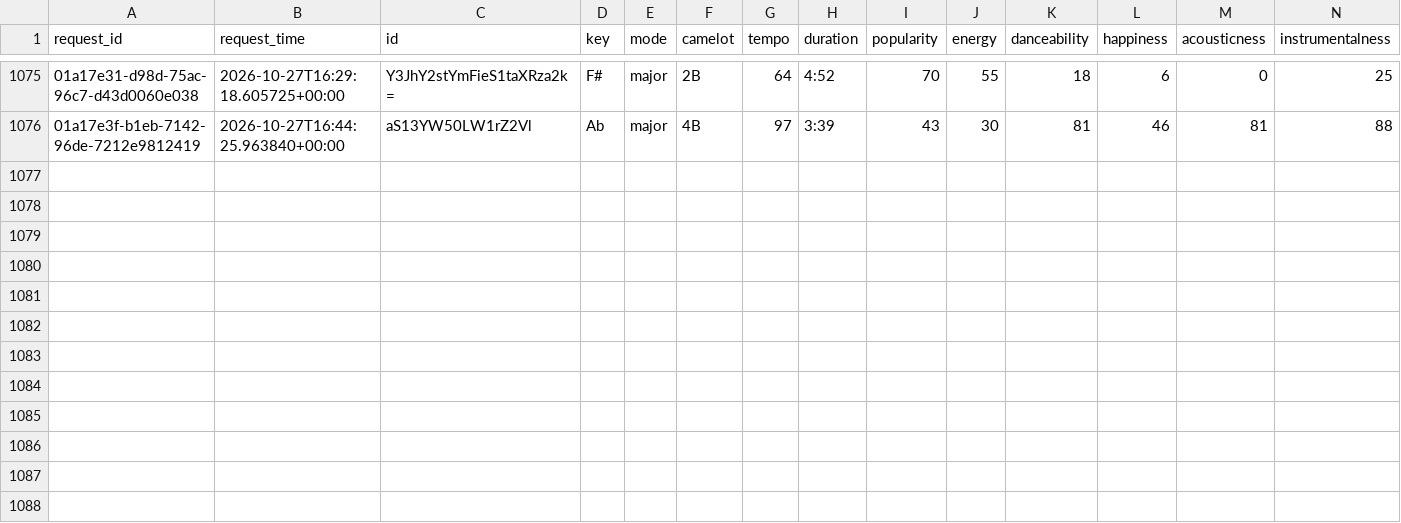
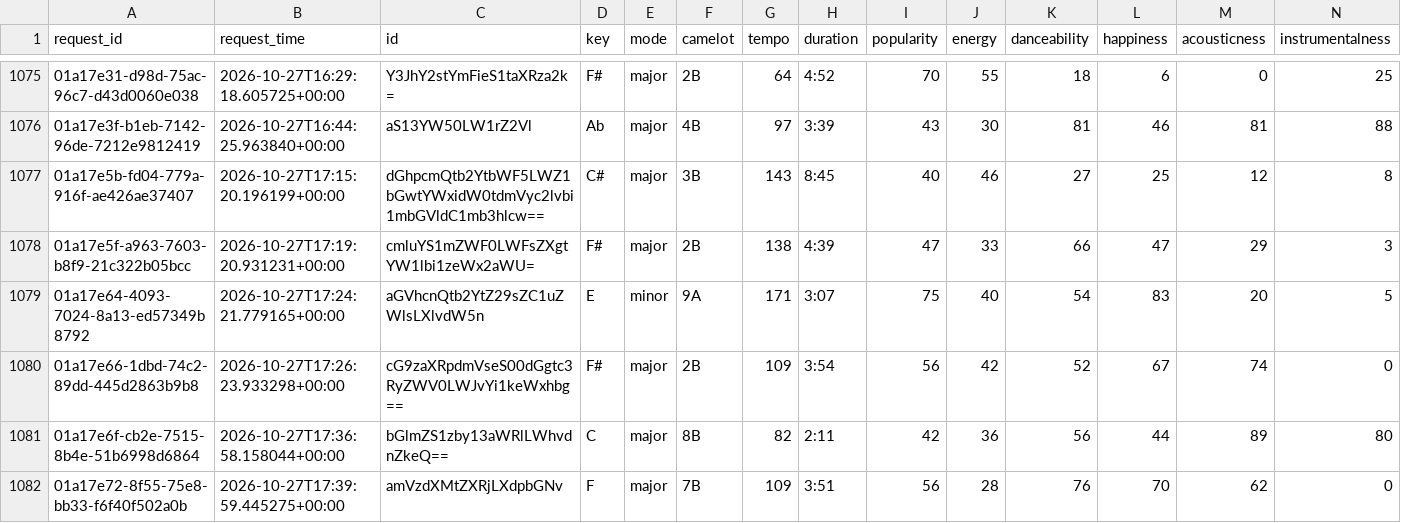
Before and after one commit to jdmremi/kcpr, a CSV file: track_analysis.csv, drawn as a sheet; only a part is shown, gaps mark what is left out; rows hold the shown columns only; the diff names each change by its address in the sheet, - before the commit and + after, or states it on an @@ line.

```diff
--- a/track_analysis.csv
+++ b/track_analysis.csv
+row 1077: 01a17e5b-fd04-779a-916f-ae426ae37407 | 2026-10-27T17:15:20.196199+00:00 | dGhpcmQtb2YtbWF5LWZ1bGwtYWxidW0tdmVyc2lvbi1mbGVldC1mb3hlcw== | C# | major | 3B | 143 | 8:45 | 40 | 46 | 27 | 25 | 12 | 8
+row 1078: 01a17e5f-a963-7603-b8f9-21c322b05bcc | 2026-10-27T17:19:20.931231+00:00 | cmluYS1mZWF0LWFsZXgtYW1lbi1zeWx2aWU= | F# | major | 2B | 138 | 4:39 | 47 | 33 | 66 | 47 | 29 | 3
+row 1079: 01a17e64-4093-7024-8a13-ed57349b8792 | 2026-10-27T17:24:21.779165+00:00 | aGVhcnQtb2YtZ29sZC1uZWlsLXlvdW5n | E | minor | 9A | 171 | 3:07 | 75 | 40 | 54 | 83 | 20 | 5
+row 1080: 01a17e66-1dbd-74c2-89dd-445d2863b9b8 | 2026-10-27T17:26:23.933298+00:00 | cG9zaXRpdmVseS00dGgtc3RyZWV0LWJvYi1keWxhbg== | F# | major | 2B | 109 | 3:54 | 56 | 42 | 52 | 67 | 74 | 0
+row 1081: 01a17e6f-cb2e-7515-8b4e-51b6998d6864 | 2026-10-27T17:36:58.158044+00:00 | bGlmZS1zby13aWRlLWhvdnZkeQ== | C | major | 8B | 82 | 2:11 | 42 | 36 | 56 | 44 | 89 | 80
+row 1082: 01a17e72-8f55-75e8-bb33-f6f40f502a0b | 2026-10-27T17:39:59.445275+00:00 | amVzdXMtZXRjLXdpbGNv | F | major | 7B | 109 | 3:51 | 56 | 28 | 76 | 70 | 62 | 0
```
Also changed, not shown: now_playing.csv, track_metadata.csv, 1 other file.
